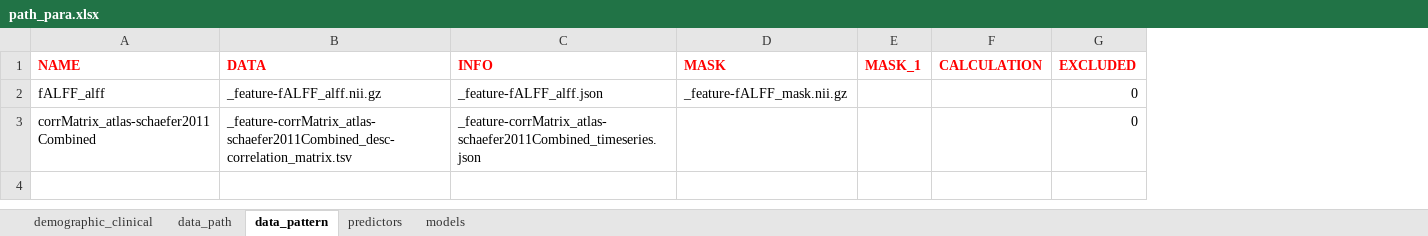
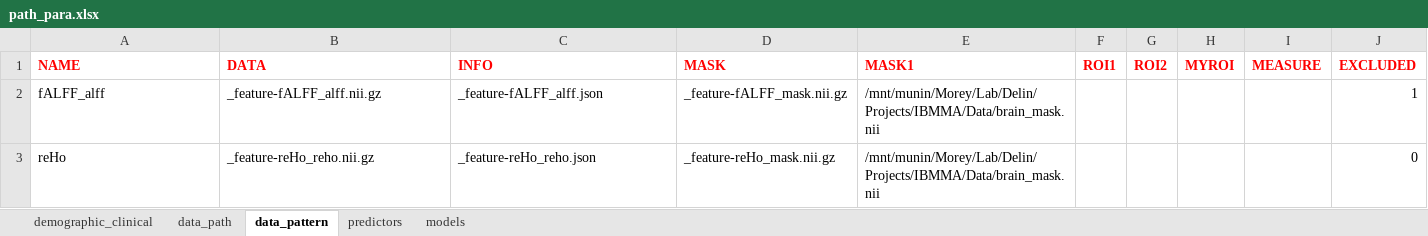
Before and after one commit to sundelinustc/IBMMA, an Excel workbook: path_para.xlsx, sheet data_pattern, drawn as a sheet; values as stored, in another font and other column widths than the file's, no borders; removed rows and columns are numbered as before the commit, all else as after; the diff names each change by its address in the sheet, - before the commit and + after, or states it on an @@ line.

Commit message:
Add files via upload
Three main updates on 10/21/24:
1. Add the ability of using a whole brain mask to restrict outputs within the brain.
2. Add pTFCE method to enhance statistic outputs by generating 5 new files: Z-map, Z-reversed-map, pTFCE-enhanced Z-map, pTFCE enhanced Z-reversed-map, and a txt file containing the Z threshold corresponding to FWER p<0.05.
3. Speed up the segmentation process: from flatten and then segmentation & stack (vertically combine) to flatten & segmentation and stack. The newer version should make it possible to run IBMMA on personal PC smoothly.

```diff
--- a/path_para.xlsx (sheet data_pattern)
+++ b/path_para.xlsx (sheet data_pattern)
-column E (MASK_1), empty
-column F (CALCULATION), empty
+column E (MASK1), row 2: /mnt/munin/Morey/Lab/Delin/Projects/IBMMA/Data/brain_mask.nii
+column F (ROI1), empty
+column G (ROI2), empty
+column H (MYROI), empty
+column I (MEASURE), empty
-J2 (EXCLUDED): 0
+J2 (EXCLUDED): 1
-row 3: corrMatrix_atlas-schaefer2011Combined | _feature-corrMatrix_atlas-schaefer2011Combined_desc-correlation_matrix.tsv | _feature-corrMatrix_atlas-schaefer2011Combined_timeseries.json |  |  |  | 0
+row 3: reHo | _feature-reHo_reho.nii.gz | _feature-reHo_reho.json | _feature-reHo_mask.nii.gz | /mnt/munin/Morey/Lab/Delin/Projects/IBMMA/Data/brain_mask.nii |  |  |  |  | 0
```
Also changed, not shown: sheet data_path, sheet models, sheet demographic_clinical, 6 other files.
